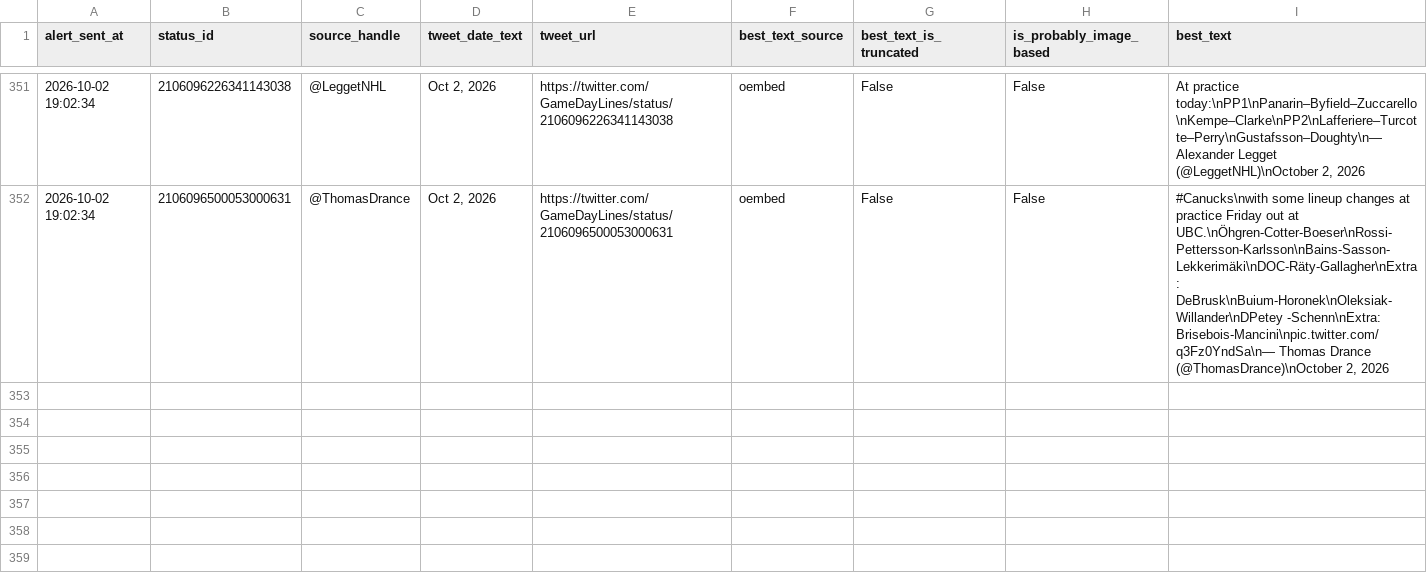
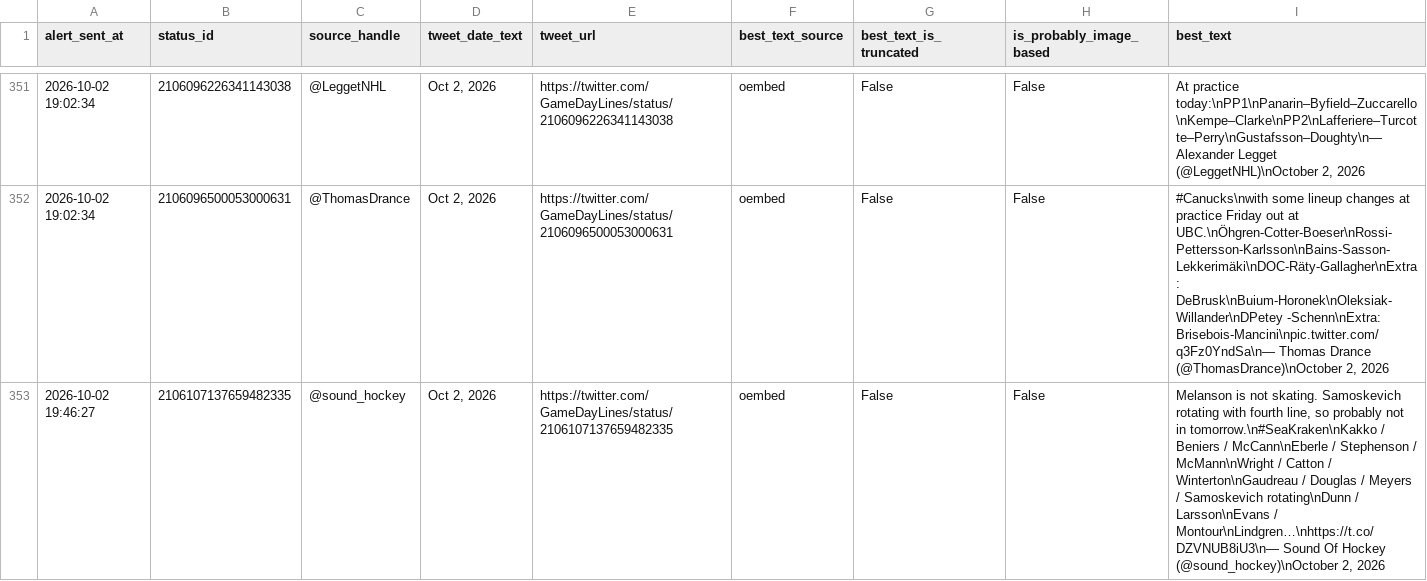
Before and after one commit to ajpayzant/nhl-line-alert-bot, a CSV file: gameday_line_alert_log.csv, drawn as a sheet; only a part is shown, gaps mark what is left out.

```diff
--- a/gameday_line_alert_log.csv
+++ b/gameday_line_alert_log.csv
@@ -352 +352,2 @@ alert_sent_at,status_id,source_handle,tweet_date_text,tweet_url,best_text_source
 2026-10-02 19:02:34,2106096500053000631,@ThomasDrance,"Oct 2, 2026",https://twitter.com/GameDayLines/status/2106096500053000631,oembed,False,False,"#Canucks\nwith some lineup changes at practice Friday out at UBC.\nÖhgren-Cotter-Boeser\nRossi-Pettersson-Karlsson\nBains-Sasson-Lekkerimäki\nDOC-Räty-Gallagher\nExtra: DeBrusk\nBuium-Horonek\nOleksiak-Willander\nDPetey -Schenn\nExtra: Brisebois-Mancini\npic.twitter.com/q3Fz0YndSa\n— Thomas Drance (@ThomasDrance)\nOctober 2, 2026"
+2026-10-02 19:46:27,2106107137659482335,@sound_hockey,"Oct 2, 2026",https://twitter.com/GameDayLines/status/2106107137659482335,oembed,False,False,"Melanson is not skating. Samoskevich rotating with fourth line, so probably not in tomorrow.\n#SeaKraken\nKakko / Beniers / McCann\nEberle / Stephenson / McMann\nWright / Catton / Winterton\nGaudreau / Douglas / Meyers / Samoskevich rotating\nDunn / Larsson\nEvans / Montour\nLindgren…\nhttps://t.co/DZVNUB8iU3\n— Sound Of Hockey (@sound_hockey)\nOctober 2, 2026"
```
Also changed, not shown: 1 other file.
